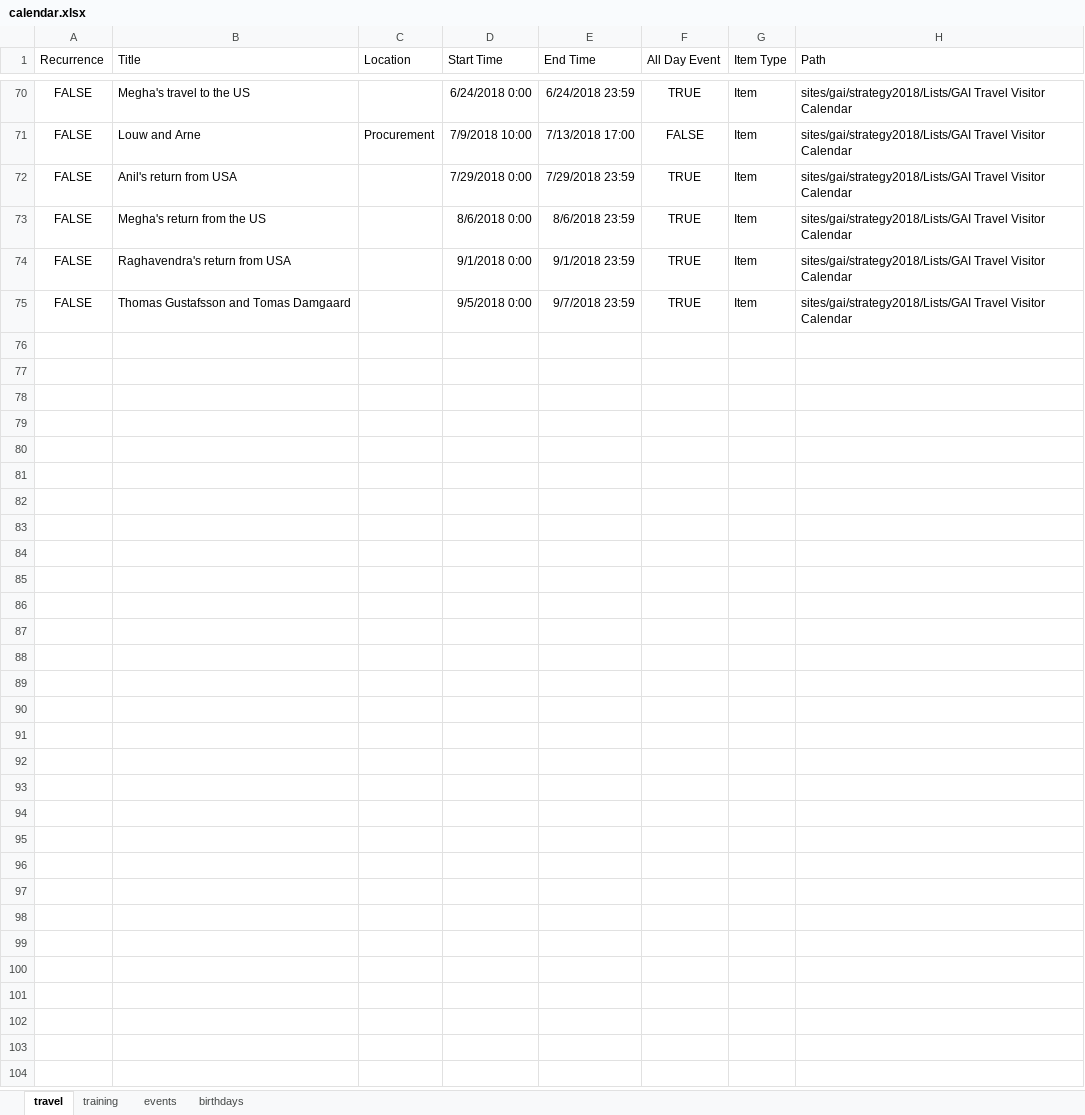
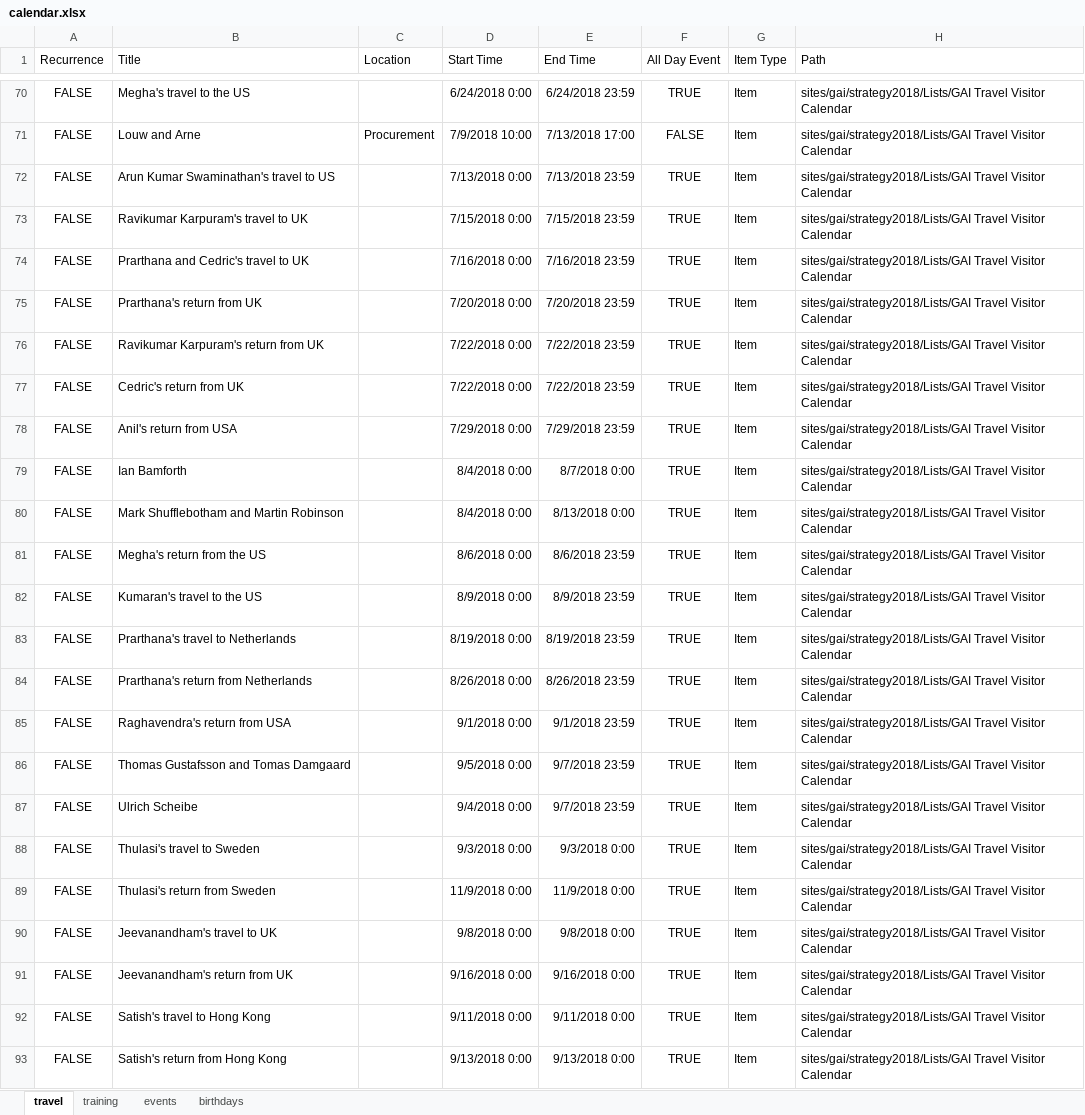
Before and after one commit to stonecharioteer/gai_tvs, an Excel workbook: backend/calendar.xlsx, sheet travel, drawn as a sheet; only a part is shown, gaps mark what is left out; values as stored, in another font and other column widths than the file's, no borders; table styles not drawn; the diff names each change by its address in the sheet, - before the commit and + after, or states it on an @@ line.

```diff
--- a/backend/calendar.xlsx (sheet travel)
+++ b/backend/calendar.xlsx (sheet travel)
+row 72: FALSE | Arun Kumar Swaminathan's travel to US |  | 7/13/2018 0:00 | 7/13/2018 23:59 | TRUE | Item | sites/gai/strategy2018/Lists/GAI Travel Visitor Calendar
+row 73: FALSE | Ravikumar Karpuram's travel to UK |  | 7/15/2018 0:00 | 7/15/2018 23:59 | TRUE | Item | sites/gai/strategy2018/Lists/GAI Travel Visitor Calendar
+row 74: FALSE | Prarthana and Cedric's travel to UK |  | 7/16/2018 0:00 | 7/16/2018 23:59 | TRUE | Item | sites/gai/strategy2018/Lists/GAI Travel Visitor Calendar
+row 75: FALSE | Prarthana's return from UK |  | 7/20/2018 0:00 | 7/20/2018 23:59 | TRUE | Item | sites/gai/strategy2018/Lists/GAI Travel Visitor Calendar
+row 76: FALSE | Ravikumar Karpuram's return from UK |  | 7/22/2018 0:00 | 7/22/2018 23:59 | TRUE | Item | sites/gai/strategy2018/Lists/GAI Travel Visitor Calendar
+row 77: FALSE | Cedric's return from UK |  | 7/22/2018 0:00 | 7/22/2018 23:59 | TRUE | Item | sites/gai/strategy2018/Lists/GAI Travel Visitor Calendar
+row 79: FALSE | Ian Bamforth |  | 8/4/2018 0:00 | 8/7/2018 0:00 | TRUE | Item | sites/gai/strategy2018/Lists/GAI Travel Visitor Calendar
+row 80: FALSE | Mark Shufflebotham and Martin Robinson |  | 8/4/2018 0:00 | 8/13/2018 0:00 | TRUE | Item | sites/gai/strategy2018/Lists/GAI Travel Visitor Calendar
+row 82: FALSE | Kumaran's travel to the US |  | 8/9/2018 0:00 | 8/9/2018 23:59 | TRUE | Item | sites/gai/strategy2018/Lists/GAI Travel Visitor Calendar
+row 83: FALSE | Prarthana's travel to Netherlands |  | 8/19/2018 0:00 | 8/19/2018 23:59 | TRUE | Item | sites/gai/strategy2018/Lists/GAI Travel Visitor Calendar
+row 84: FALSE | Prarthana's return from Netherlands |  | 8/26/2018 0:00 | 8/26/2018 23:59 | TRUE | Item | sites/gai/strategy2018/Lists/GAI Travel Visitor Calendar
+row 87: FALSE | Ulrich Scheibe |  | 9/4/2018 0:00 | 9/7/2018 23:59 | TRUE | Item | sites/gai/strategy2018/Lists/GAI Travel Visitor Calendar
+row 88: FALSE | Thulasi's travel to Sweden |  | 9/3/2018 0:00 | 9/3/2018 0:00 | TRUE | Item | sites/gai/strategy2018/Lists/GAI Travel Visitor Calendar
+row 89: FALSE | Thulasi's return from Sweden |  | 11/9/2018 0:00 | 11/9/2018 0:00 | TRUE | Item | sites/gai/strategy2018/Lists/GAI Travel Visitor Calendar
+row 90: FALSE | Jeevanandham's travel to UK |  | 9/8/2018 0:00 | 9/8/2018 0:00 | TRUE | Item | sites/gai/strategy2018/Lists/GAI Travel Visitor Calendar
+row 91: FALSE | Jeevanandham's return from UK |  | 9/16/2018 0:00 | 9/16/2018 0:00 | TRUE | Item | sites/gai/strategy2018/Lists/GAI Travel Visitor Calendar
+row 92: FALSE | Satish's travel to Hong Kong |  | 9/11/2018 0:00 | 9/11/2018 0:00 | TRUE | Item | sites/gai/strategy2018/Lists/GAI Travel Visitor Calendar
+row 93: FALSE | Satish's return from Hong Kong |  | 9/13/2018 0:00 | 9/13/2018 0:00 | TRUE | Item | sites/gai/strategy2018/Lists/GAI Travel Visitor Calendar
```
Also changed, not shown: sheet training, sheet birthdays, 5 other files.
